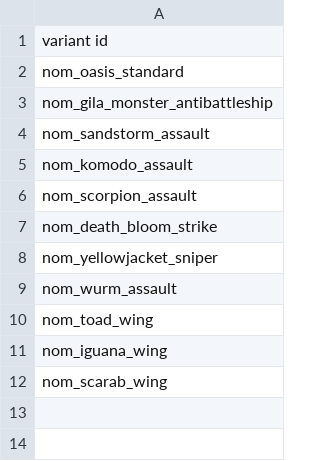
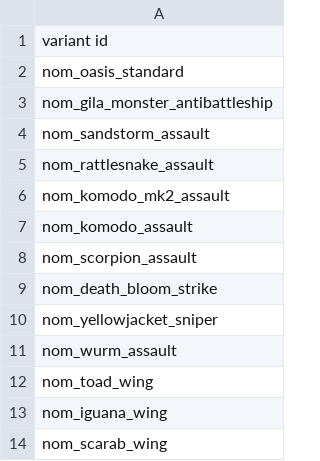
Before and after one commit to Trylobot/ss-nom, a CSV file: data/config/title_screen_variants.csv, drawn as a sheet.

```diff
--- a/data/config/title_screen_variants.csv
+++ b/data/config/title_screen_variants.csv
@@ -4,2 +4,4 @@ nom_gila_monster_antibattleship
 nom_sandstorm_assault
+nom_rattlesnake_assault
+nom_komodo_mk2_assault
 nom_komodo_assault
```
Also changed, not shown: data/campaign/sim_opponents.csv, data/hulls/ship_data.csv, 5 other files.
